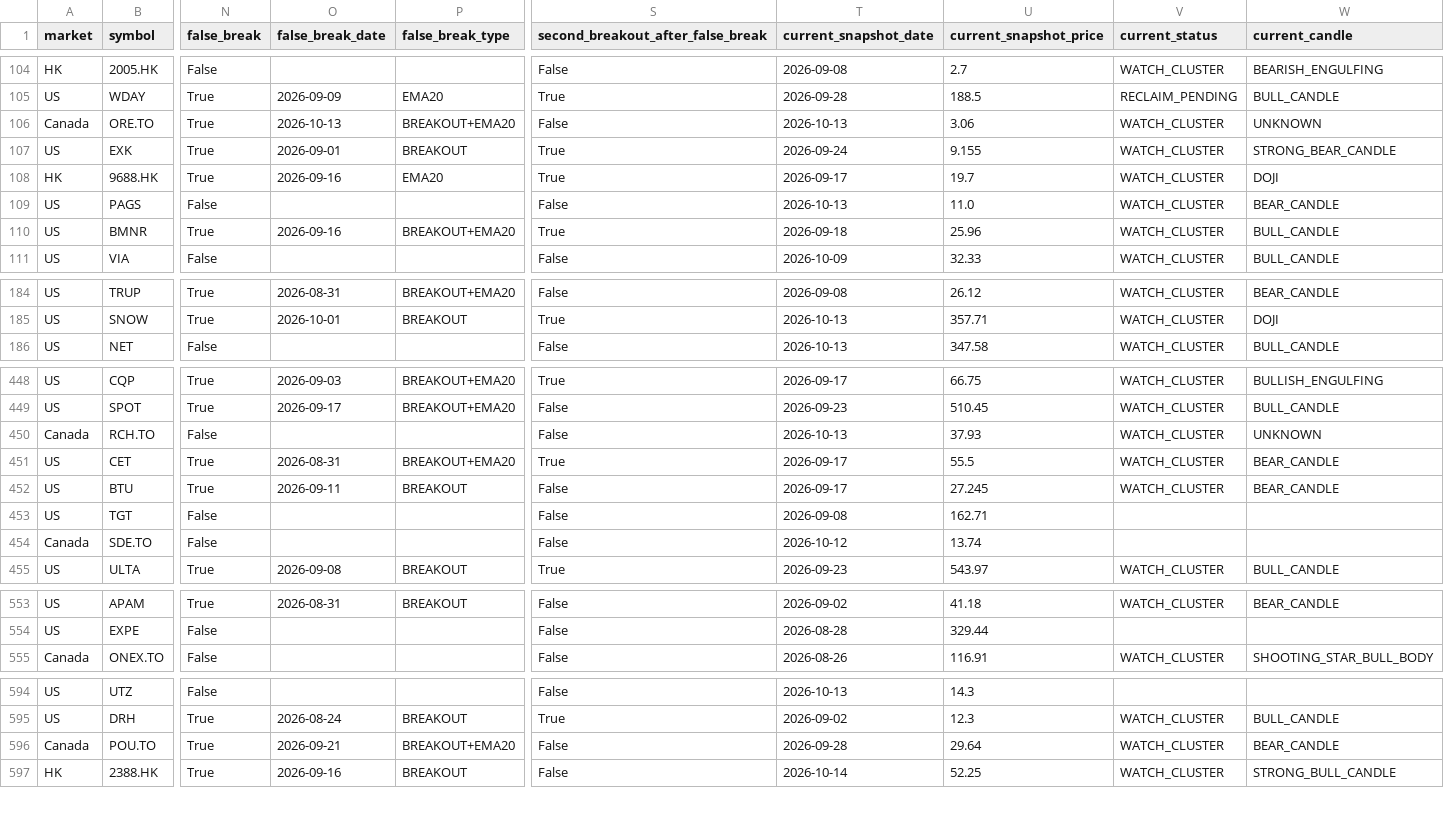
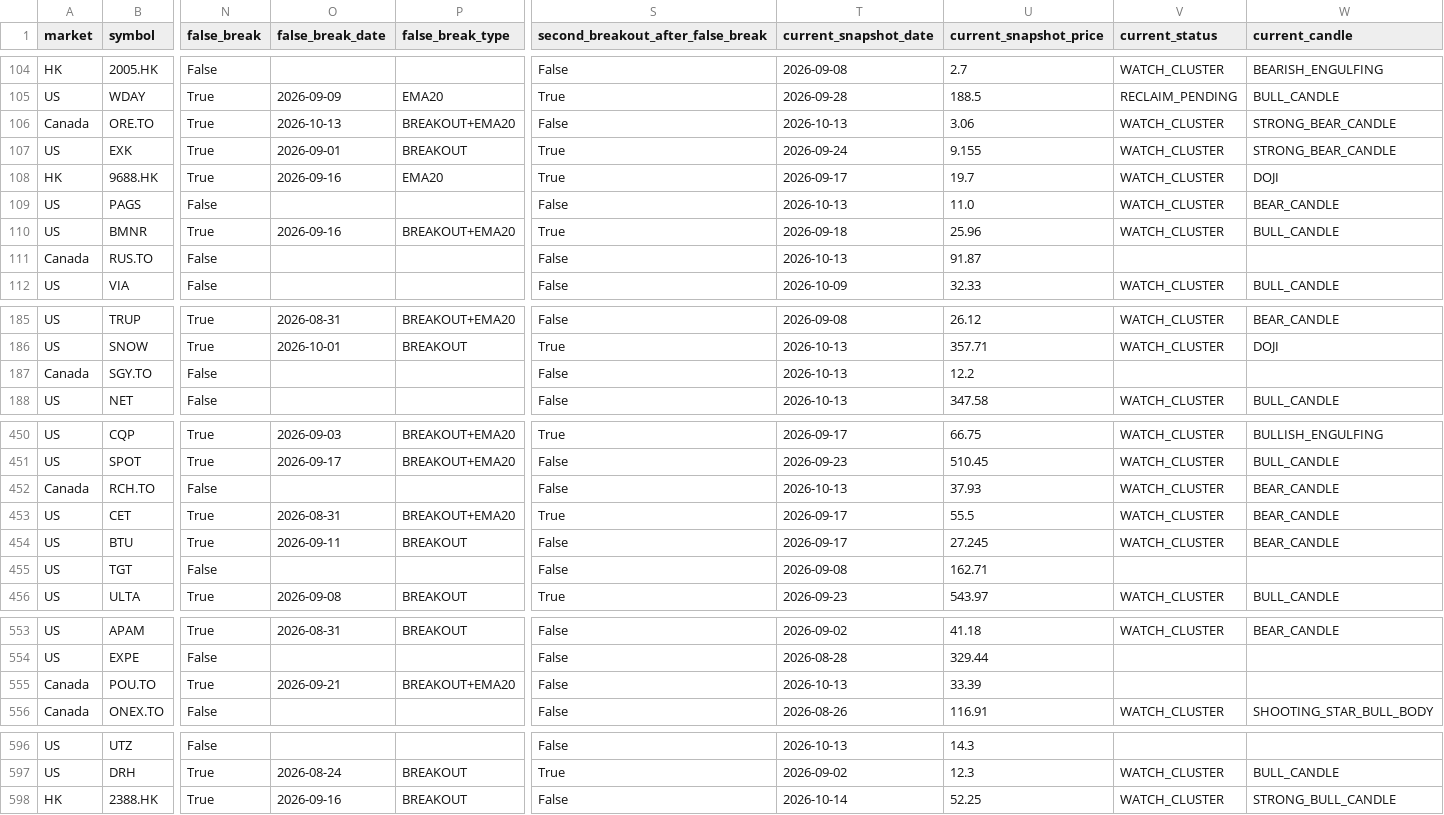
Before and after one commit to fwd5t2g5cw-ops/-daily-market-scanner, a CSV file: latest/historical_winners.csv, drawn as a sheet; only a part is shown, gaps mark what is left out; removed rows and columns are numbered as before the commit, all else as after; rows hold the shown columns only; the diff covers the shown part only; the diff names each change by its address in the sheet, - before the commit and + after, or states it on an @@ line.

```diff
--- a/latest/historical_winners.csv
+++ b/latest/historical_winners.csv
-W106 (current_candle): UNKNOWN
+W106 (current_candle): STRONG_BEAR_CANDLE
+row 111: Canada | RUS.TO | False |  |  | False | 2026-10-13 | 91.87
+row 187: Canada | SGY.TO | False |  |  | False | 2026-10-13 | 12.2
-W452 (current_candle): UNKNOWN
+W452 (current_candle): BEAR_CANDLE
-row 454: Canada | SDE.TO | False |  |  | False | 2026-10-12 | 13.74
+row 555: Canada | POU.TO | True | 2026-09-21 | BREAKOUT+EMA20 | False | 2026-10-13 | 33.39
-row 596: Canada | POU.TO | True | 2026-09-21 | BREAKOUT+EMA20 | False | 2026-09-28 | 29.64 | WATCH_CLUSTER | BEAR_CANDLE
```
Also changed, not shown: 2 added rows, 2 removed rows and 9 edited cells elsewhere in this file, latest/historical_breakout_history.csv, 1 other file.
